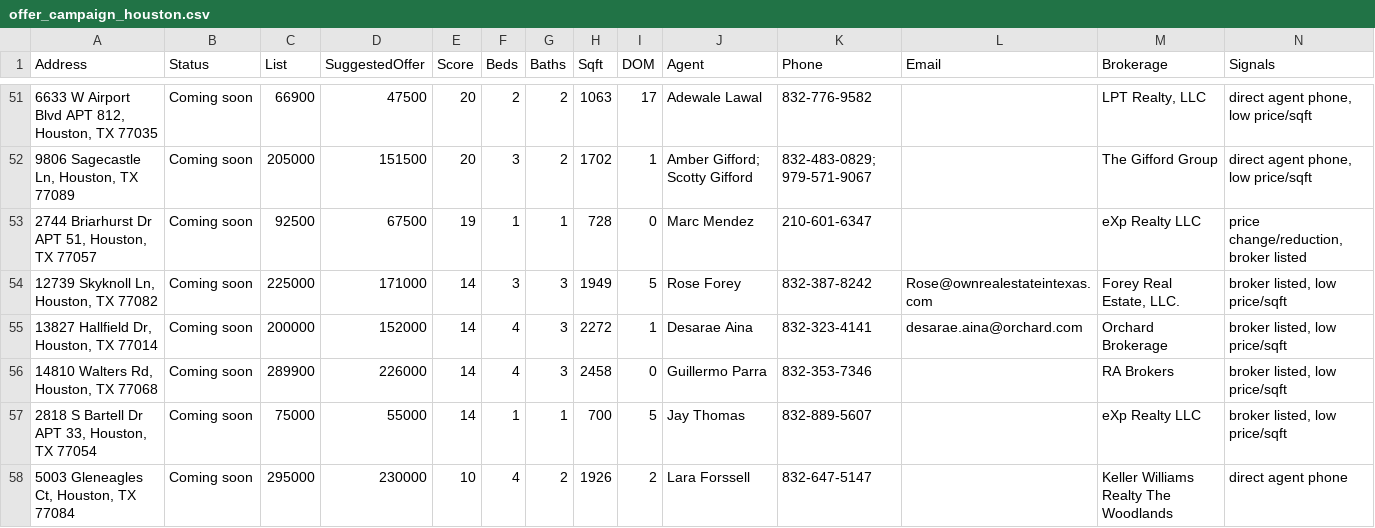
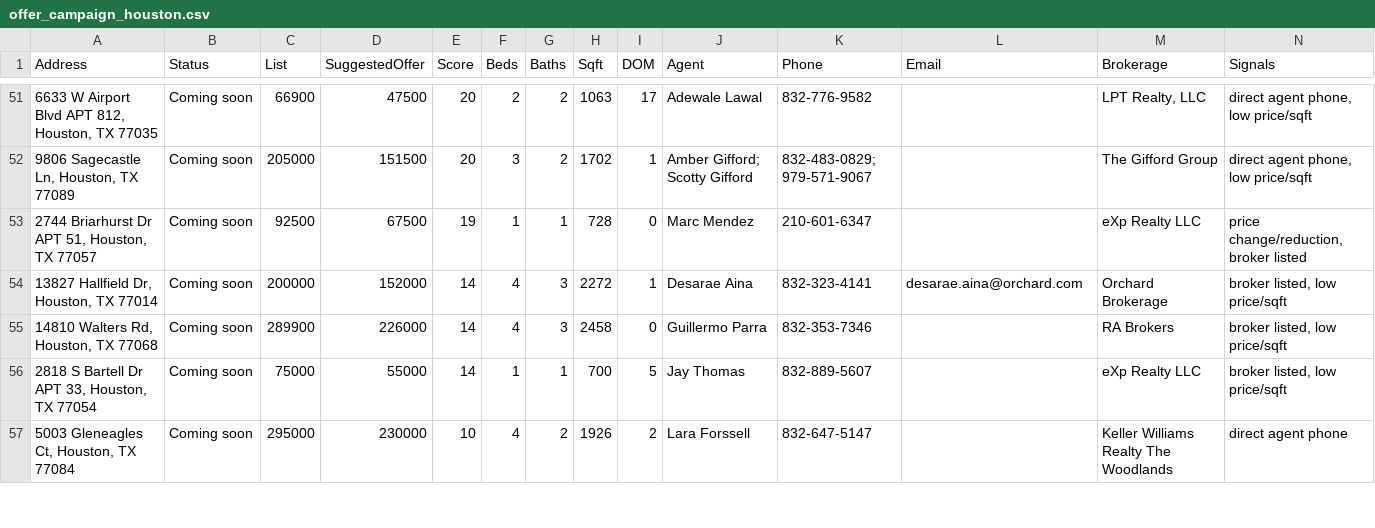
Before and after one commit to charlespjr/wholesaler, a CSV file: offer_campaign_houston.csv, drawn as a sheet; only a part is shown, gaps mark what is left out; rows hold the shown columns only; the diff names each change by its address in the sheet, - before the commit and + after, or states it on an @@ line.

```diff
--- a/offer_campaign_houston.csv
+++ b/offer_campaign_houston.csv
-row 54: 12739 Skyknoll Ln, Houston, TX 77082 | Coming soon | 225000 | 171000 | 14 | 3 | 3 | 1949 | 5 | Rose Forey | 832-387-8242 | Rose@ownrealestateintexas.com | Forey Real Estate, LLC. | broker listed, low price/sqft
```
Also changed, not shown: offer_campaign_ALL.csv, offer_campaign_houston_v2.csv, 3 other files.
